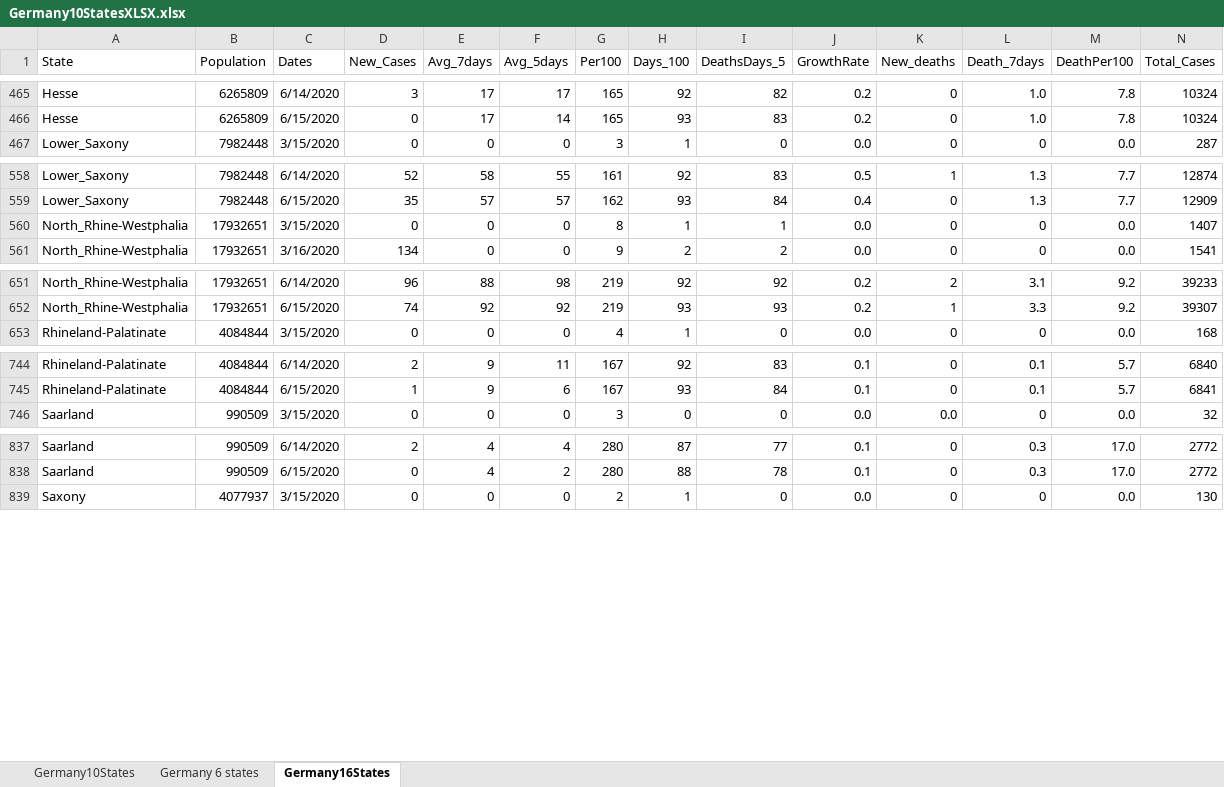
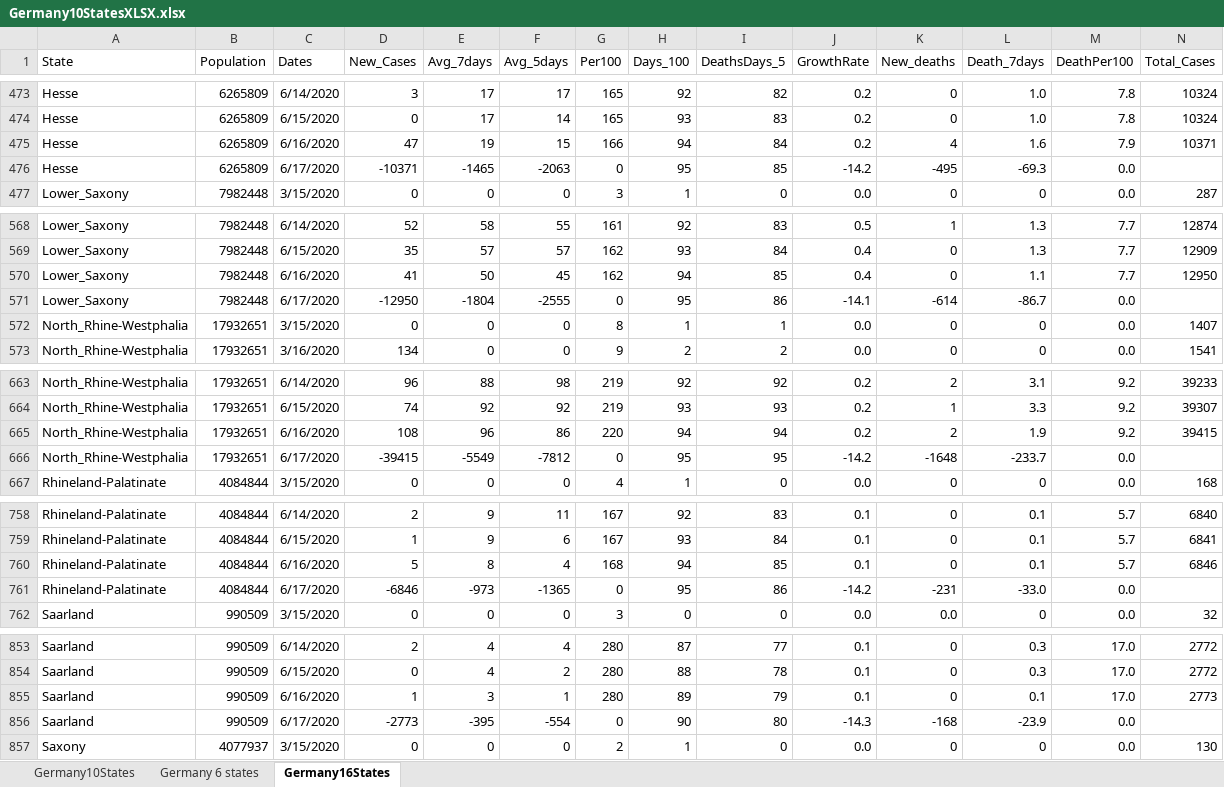
Before and after one commit to nyyubio/First_Website, an Excel workbook: public/data/Germany10StatesXLSX.xlsx, sheet Germany16States, drawn as a sheet; only a part is shown, gaps mark what is left out; values as stored, in another font and other column widths than the file's, no borders; rows hold the shown columns only; the diff covers the shown part only; the diff names each change by its address in the sheet, - before the commit and + after, or states it on an @@ line.

Commit message:
June 16 update
- Updated German data

```diff
--- a/public/data/Germany10StatesXLSX.xlsx (sheet Germany16States)
+++ b/public/data/Germany10StatesXLSX.xlsx (sheet Germany16States)
+row 475: Hesse | 6265809 | 6/16/2020 | 47 | 19 | 15 | 166 | 94 | 84 | 0.2 | 4 | 1.6 | 7.9 | 10371
+row 476: Hesse | 6265809 | 6/17/2020 | -10371 | -1465 | -2063 | 0 | 95 | 85 | -14.2 | -495 | -69.3 | 0.0
+row 570: Lower_Saxony | 7982448 | 6/16/2020 | 41 | 50 | 45 | 162 | 94 | 85 | 0.4 | 0 | 1.1 | 7.7 | 12950
+row 571: Lower_Saxony | 7982448 | 6/17/2020 | -12950 | -1804 | -2555 | 0 | 95 | 86 | -14.1 | -614 | -86.7 | 0.0
+row 665: North_Rhine-Westphalia | 17932651 | 6/16/2020 | 108 | 96 | 86 | 220 | 94 | 94 | 0.2 | 2 | 1.9 | 9.2 | 39415
+row 666: North_Rhine-Westphalia | 17932651 | 6/17/2020 | -39415 | -5549 | -7812 | 0 | 95 | 95 | -14.2 | -1648 | -233.7 | 0.0
+row 760: Rhineland-Palatinate | 4084844 | 6/16/2020 | 5 | 8 | 4 | 168 | 94 | 85 | 0.1 | 0 | 0.1 | 5.7 | 6846
+row 761: Rhineland-Palatinate | 4084844 | 6/17/2020 | -6846 | -973 | -1365 | 0 | 95 | 86 | -14.2 | -231 | -33.0 | 0.0
+row 855: Saarland | 990509 | 6/16/2020 | 1 | 3 | 1 | 280 | 89 | 79 | 0.1 | 0 | 0.1 | 17.0 | 2773
+row 856: Saarland | 990509 | 6/17/2020 | -2773 | -395 | -554 | 0 | 90 | 80 | -14.3 | -168 | -23.9 | 0.0
```
Also changed, not shown: 22 added rows and 1 edited cell elsewhere in this sheet, formulas that keep their value, static/data/Germany10StatesXLSX.xlsx, 44 other files.
